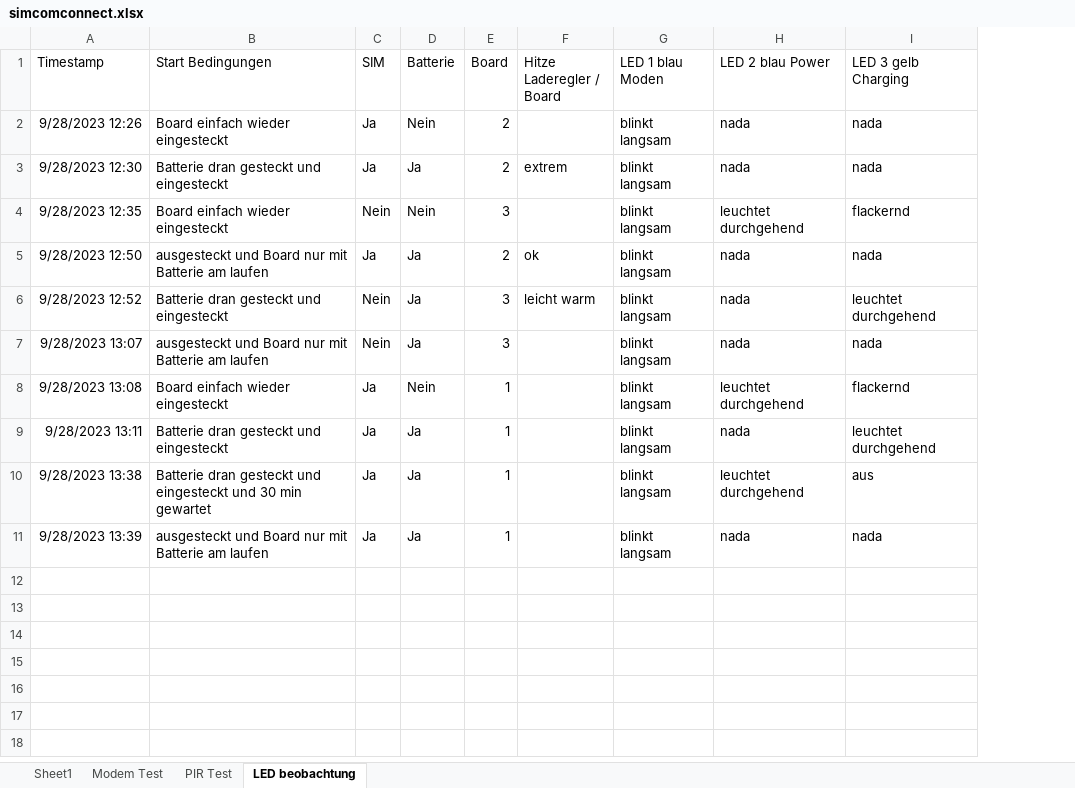
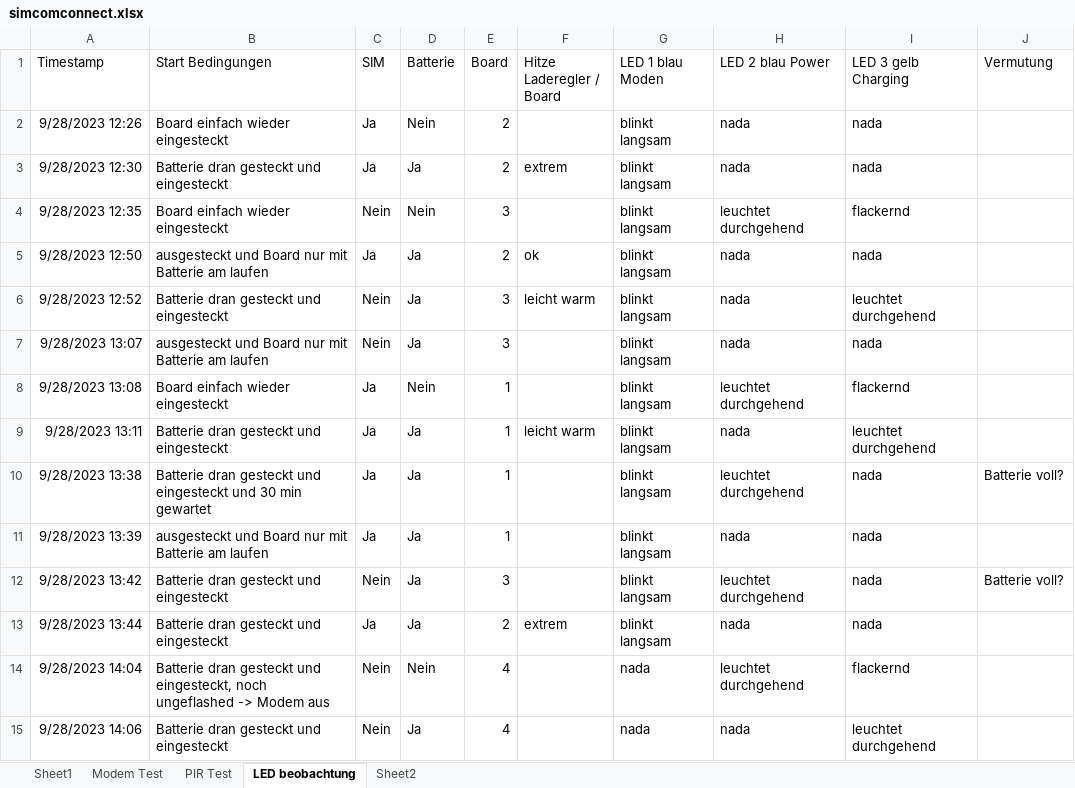
Before and after one commit to Qrist0ph/pirmicboard_david, an Excel workbook: unittests/7080gconnect/simcomconnect.xlsx, sheet LED beobachtung, drawn as a sheet; values as stored, in another font and other column widths than the file's, no borders; the diff names each change by its address in the sheet, - before the commit and + after, or states it on an @@ line.

Commit message:
Update simcomconnect.xlsx

```diff
--- a/unittests/7080gconnect/simcomconnect.xlsx (sheet LED beobachtung)
+++ b/unittests/7080gconnect/simcomconnect.xlsx (sheet LED beobachtung)
+sheet tab: Sheet2
+column J (Vermutung), row 10: Batterie voll?
-F9 (Hitze Laderegler / Board): (empty)
+F9 (Hitze Laderegler / Board): leicht warm
-I10 (LED 3 gelb Charging): aus
+I10 (LED 3 gelb Charging): nada
+row 12: 9/28/2023 13:42 | Batterie dran gesteckt und eingesteckt | Nein | Ja | 3 |  | blinkt langsam | leuchtet durchgehend | nada | Batterie voll?
+row 13: 9/28/2023 13:44 | Batterie dran gesteckt und eingesteckt | Ja | Ja | 2 | extrem | blinkt langsam | nada | nada
+row 14: 9/28/2023 14:04 | Batterie dran gesteckt und eingesteckt, noch ungeflashed -> Modem aus | Nein | Nein | 4 |  | nada | leuchtet durchgehend | flackernd
+row 15: 9/28/2023 14:06 | Batterie dran gesteckt und eingesteckt | Nein | Ja | 4 |  | nada | nada | leuchtet durchgehend
```
